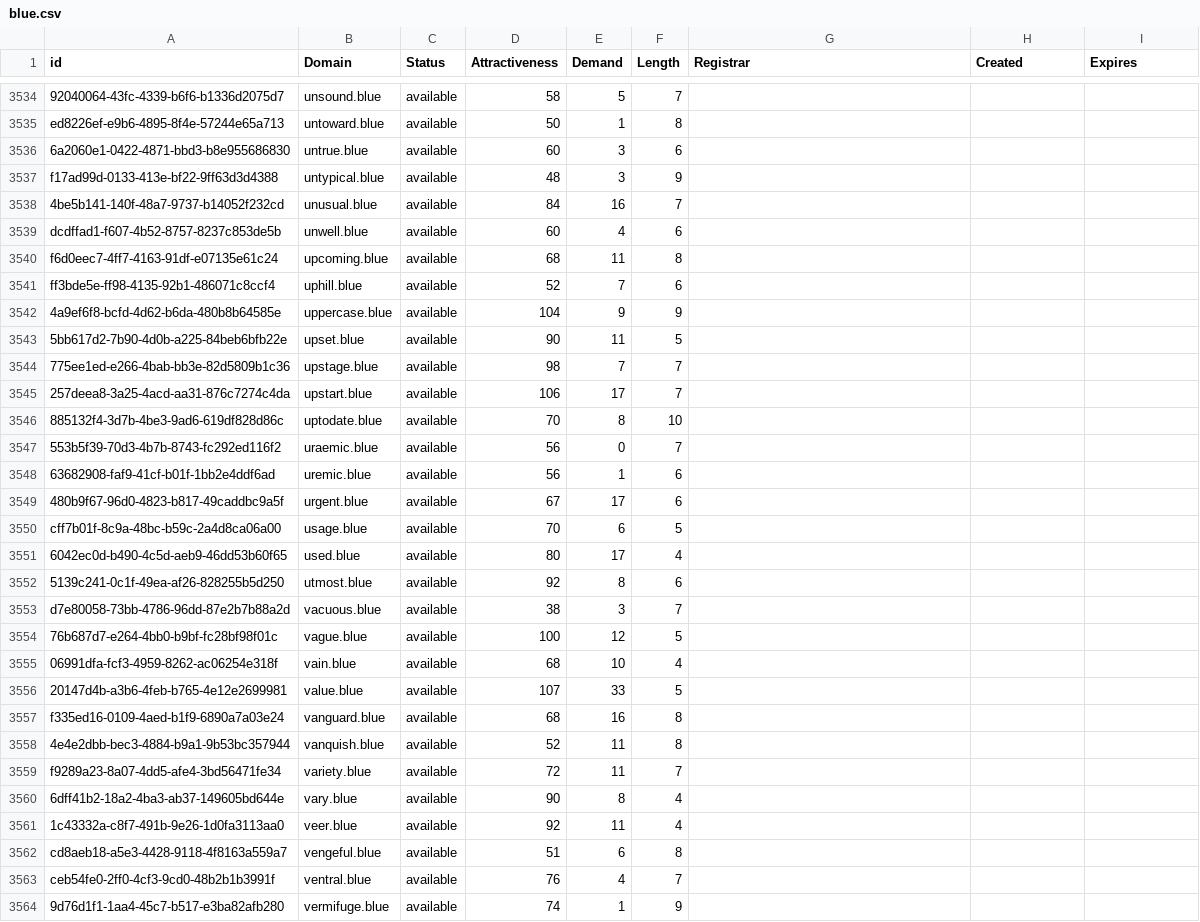
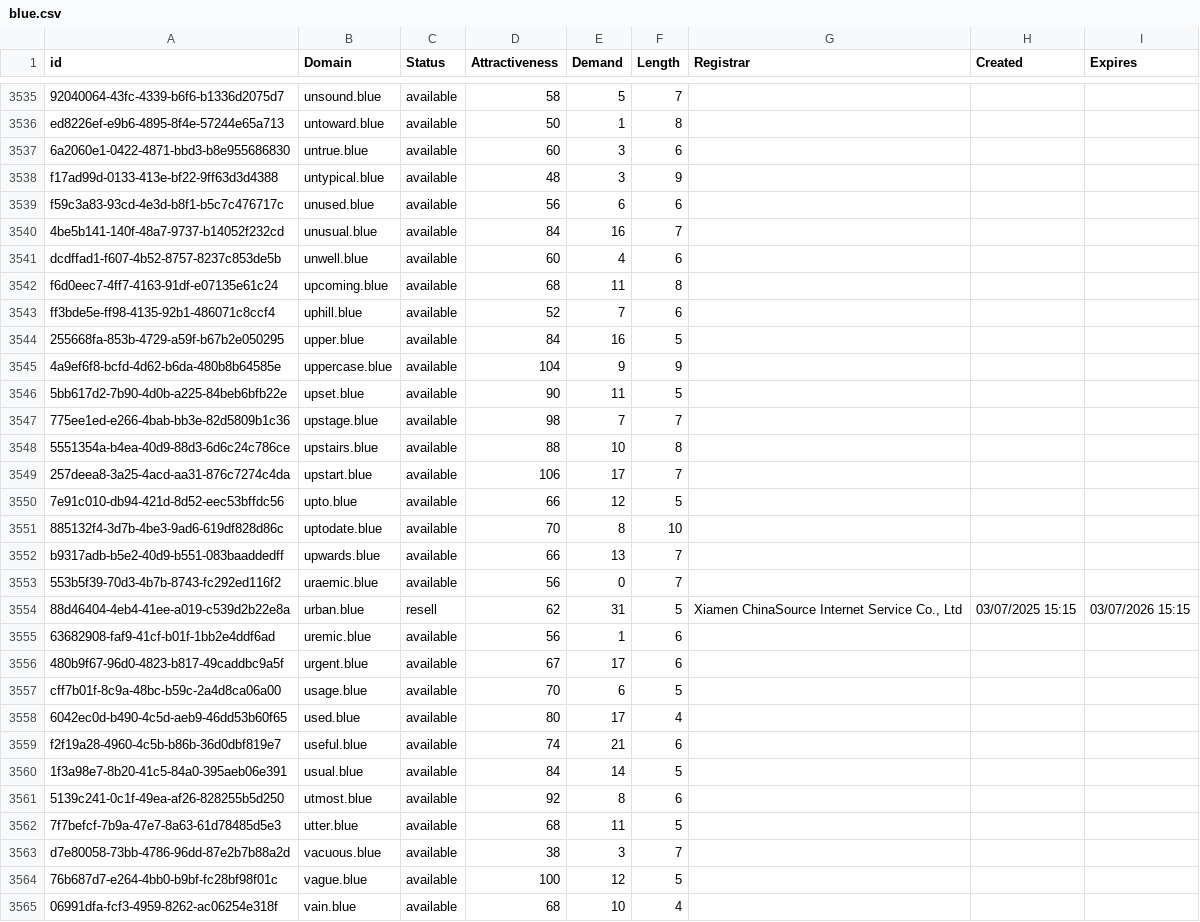
Before and after one commit to UniqueDomains/blue-oneword-domains, a CSV file: blue.csv, drawn as a sheet; only a part is shown, gaps mark what is left out; the shorter side is filled out with more unchanged rows; the diff covers the shown part only; the diff names each change by its address in the sheet, - before the commit and + after, or states it on an @@ line.

Commit message:
Domains update

```diff
--- a/blue.csv
+++ b/blue.csv
+row 3539: f59c3a83-93cd-4e3d-b8f1-b5c7c476717c | unused.blue | available | 56 | 6 | 6
+row 3544: 255668fa-853b-4729-a59f-b67b2e050295 | upper.blue | available | 84 | 16 | 5
+row 3548: 5551354a-b4ea-40d9-88d3-6d6c24c786ce | upstairs.blue | available | 88 | 10 | 8
+row 3550: 7e91c010-db94-421d-8d52-eec53bffdc56 | upto.blue | available | 66 | 12 | 5
+row 3552: b9317adb-b5e2-40d9-b551-083baaddedff | upwards.blue | available | 66 | 13 | 7
+row 3554: 88d46404-4eb4-41ee-a019-c539d2b22e8a | urban.blue | resell | 62 | 31 | 5 | Xiamen ChinaSource Internet Service Co., Ltd | 03/07/2025 15:15 | 03/07/2026 15:15
+row 3559: f2f19a28-4960-4c5b-b86b-36d0dbf819e7 | useful.blue | available | 74 | 21 | 6
+row 3560: 1f3a98e7-8b20-41c5-84a0-395aeb06e391 | usual.blue | available | 84 | 14 | 5
+row 3562: 7f7befcf-7b9a-47e7-8a63-61d78485d5e3 | utter.blue | available | 68 | 11 | 5
```
Also changed, not shown: 7 added rows and 9 edited cells elsewhere in this file, 2 other files.
